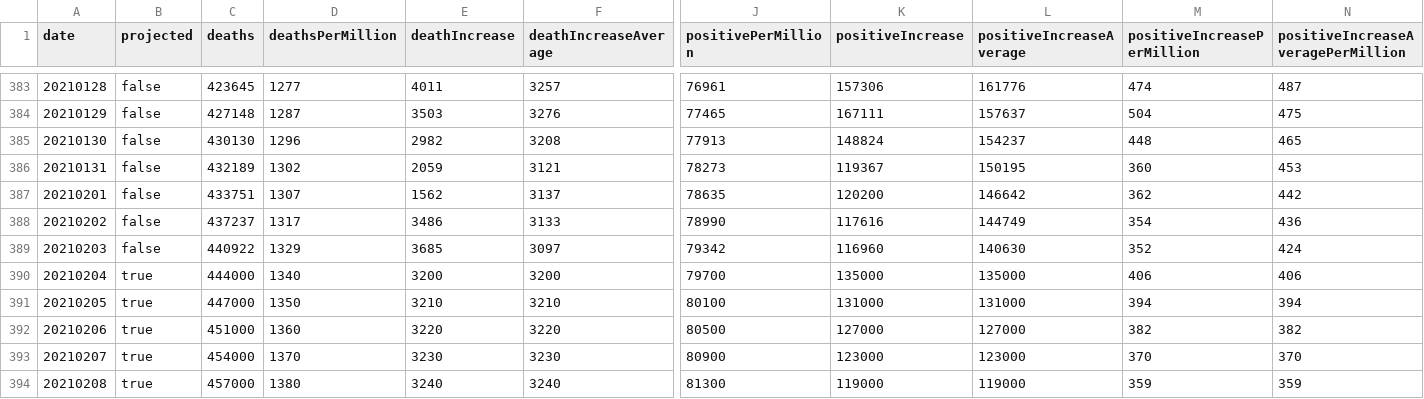
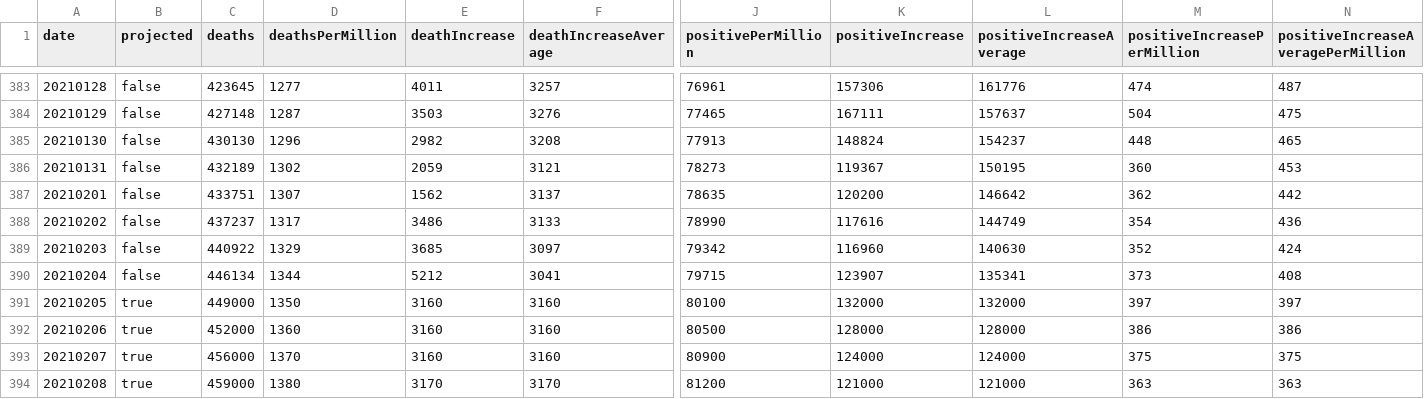
Before and after one commit to mgwalker/covid19-csv, a CSV file: docs/v1/US.csv, drawn as a sheet; only a part is shown, gaps mark what is left out; removed rows and columns are numbered as before the commit, all else as after; rows hold the shown columns only; the diff covers the shown part only; the diff names each change by its address in the sheet, - before the commit and + after, or states it on an @@ line.

```diff
--- a/docs/v1/US.csv
+++ b/docs/v1/US.csv
-row 390: 20210204 | true | 444000 | 1340 | 3200 | 3200 | 79700 | 135000 | 135000 | 406 | 406
+row 390: 20210204 | false | 446134 | 1344 | 5212 | 3041 | 79715 | 123907 | 135341 | 373 | 408
-C391 (deaths): 447000
+C391 (deaths): 449000
-E391 (deathIncrease): 3210
+E391 (deathIncrease): 3160
-F391 (deathIncreaseAverage): 3210
+F391 (deathIncreaseAverage): 3160
-K391 (positiveIncrease): 131000
+K391 (positiveIncrease): 132000
-L391 (positiveIncreaseAverage): 131000
+L391 (positiveIncreaseAverage): 132000
-M391 (positiveIncreasePerMillion): 394
+M391 (positiveIncreasePerMillion): 397
-N391: 394
+N391: 397
-C392 (deaths): 451000
+C392 (deaths): 452000
-E392 (deathIncrease): 3220
+E392 (deathIncrease): 3160
-F392 (deathIncreaseAverage): 3220
+F392 (deathIncreaseAverage): 3160
-K392 (positiveIncrease): 127000
+K392 (positiveIncrease): 128000
-L392 (positiveIncreaseAverage): 127000
+L392 (positiveIncreaseAverage): 128000
-M392 (positiveIncreasePerMillion): 382
+M392 (positiveIncreasePerMillion): 386
-N392: 382
+N392: 386
-C393 (deaths): 454000
+C393 (deaths): 456000
-E393 (deathIncrease): 3230
+E393 (deathIncrease): 3160
-F393 (deathIncreaseAverage): 3230
+F393 (deathIncreaseAverage): 3160
-K393 (positiveIncrease): 123000
+K393 (positiveIncrease): 124000
-L393 (positiveIncreaseAverage): 123000
+L393 (positiveIncreaseAverage): 124000
-M393 (positiveIncreasePerMillion): 370
+M393 (positiveIncreasePerMillion): 375
-N393: 370
+N393: 375
-C394 (deaths): 457000
+C394 (deaths): 459000
-E394 (deathIncrease): 3240
+E394 (deathIncrease): 3170
-F394 (deathIncreaseAverage): 3240
+F394 (deathIncreaseAverage): 3170
-J394 (positivePerMillion): 81300
+J394 (positivePerMillion): 81200
-K394 (positiveIncrease): 119000
+K394 (positiveIncrease): 121000
-L394 (positiveIncreaseAverage): 119000
+L394 (positiveIncreaseAverage): 121000
-M394 (positiveIncreasePerMillion): 359
+M394 (positiveIncreasePerMillion): 363
-N394: 359
+N394: 363
```
Also changed, not shown: 1 added row and 64 edited cells elsewhere in this file, docs/v1/CA.csv, docs/v1/DE.csv, 54 other files.
